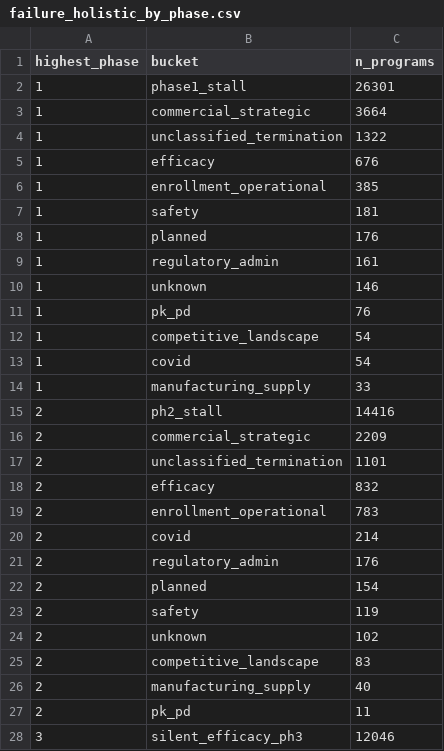
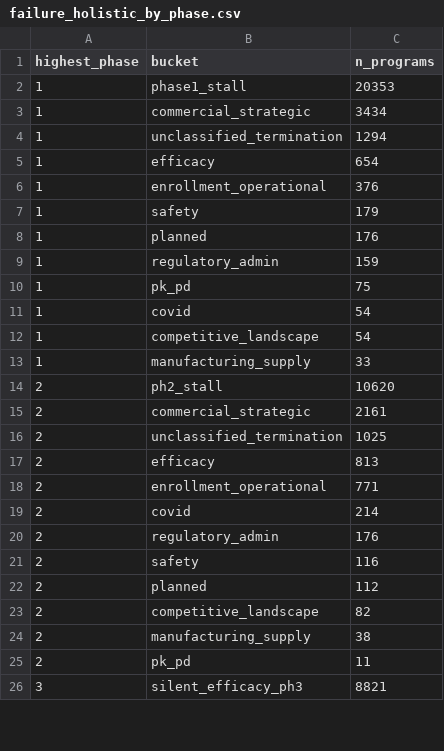
Before and after one commit to dryingpaint/predictive-validity, a CSV file: data/failure_holistic_by_phase.csv, drawn as a sheet; only a part is shown; the diff covers the shown part only.

```diff
--- a/data/failure_holistic_by_phase.csv
+++ b/data/failure_holistic_by_phase.csv
@@ -1,28 +1,26 @@
 highest_phase,bucket,n_programs
-1,phase1_stall,26301
-1,commercial_strategic,3664
-1,unclassified_termination,1322
-1,efficacy,676
-1,enrollment_operational,385
-1,safety,181
+1,phase1_stall,20353
+1,commercial_strategic,3434
+1,unclassified_termination,1294
+1,efficacy,654
+1,enrollment_operational,376
+1,safety,179
 1,planned,176
-1,regulatory_admin,161
-1,unknown,146
-1,pk_pd,76
+1,regulatory_admin,159
+1,pk_pd,75
+1,covid,54
 1,competitive_landscape,54
-1,covid,54
 1,manufacturing_supply,33
-2,ph2_stall,14416
-2,commercial_strategic,2209
-2,unclassified_termination,1101
-2,efficacy,832
-2,enrollment_operational,783
+2,ph2_stall,10620
+2,commercial_strategic,2161
+2,unclassified_termination,1025
+2,efficacy,813
+2,enrollment_operational,771
 2,covid,214
 2,regulatory_admin,176
-2,planned,154
-2,safety,119
-2,unknown,102
-2,competitive_landscape,83
-2,manufacturing_supply,40
+2,safety,116
+2,planned,112
+2,competitive_landscape,82
+2,manufacturing_supply,38
 2,pk_pd,11
-3,silent_efficacy_ph3,12046
+3,silent_efficacy_ph3,8821
```
Also changed, not shown: 1 added row, 2 removed rows and 6 edited cells elsewhere in this file, data/failure_holistic.csv, data/failure_holistic_by_modality.csv, 10 other files.
